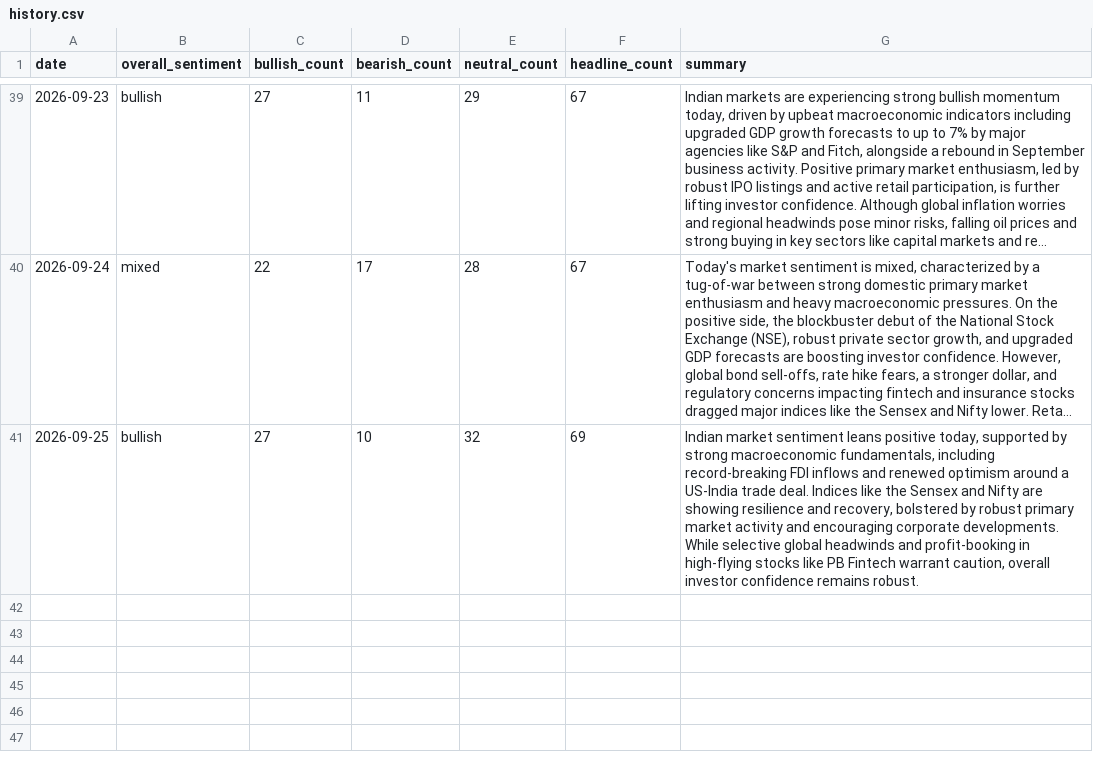
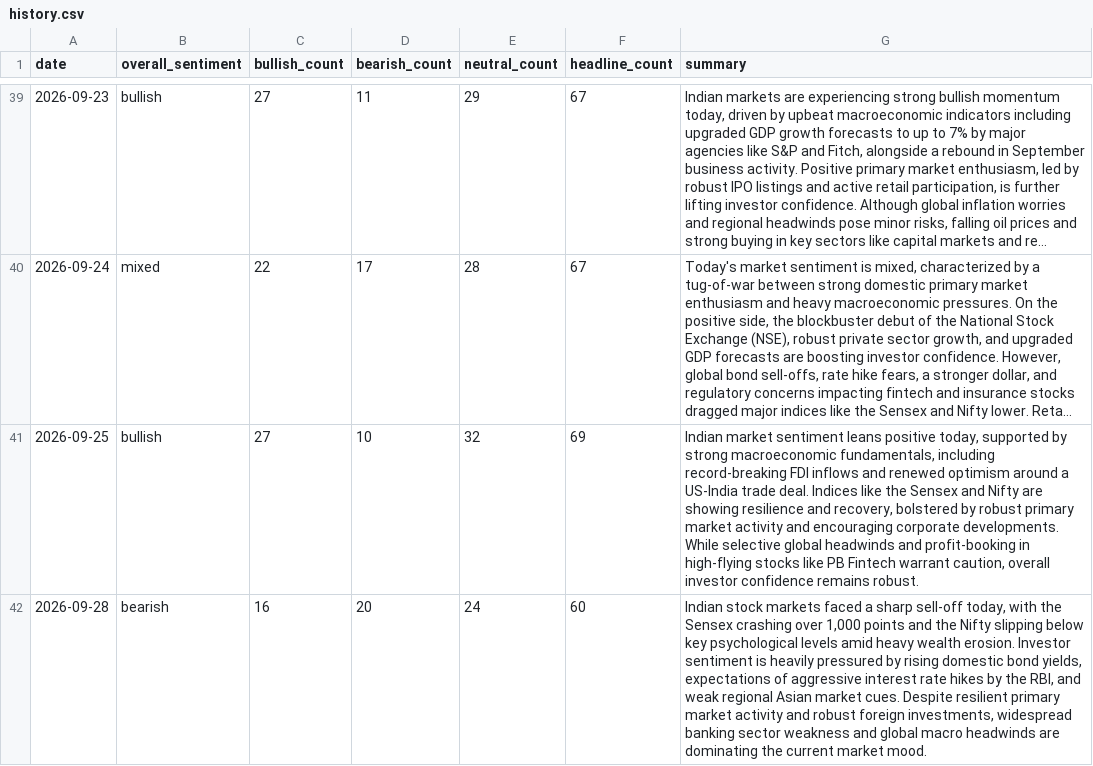
Before and after one commit to abhijithshailesh/market-sentiment-monitor, a CSV file: data/history.csv, drawn as a sheet; only a part is shown, gaps mark what is left out; long unchanged cells end in ….

```diff
--- a/data/history.csv
+++ b/data/history.csv
@@ -41 +41,2 @@ date,overall_sentiment,bullish_count,bearish_count,neutral_count,headline_count,
 2026-09-25,bullish,27,10,32,69,"Indian market sentiment leans positive today, supported by strong macroeconomic fundamentals, including record-breaking FDI inflows and renewed optimism around a US-India trade deal. Indices like the Sensex and Nifty are showing resilience and recovery, bolstered by robust primary market activity and encouraging corporate developments. While selective global headwinds and profit-booking in high-flying stocks like PB Fintech warrant caution, overall investor confidence remains robust."
+2026-09-28,bearish,16,20,24,60,"Indian stock markets faced a sharp sell-off today, with the Sensex crashing over 1,000 points and the Nifty slipping below key psychological levels amid heavy wealth erosion. Investor sentiment is heavily pressured by rising domestic bond yields, expectations of aggressive interest rate hikes by the RBI, and weak regional Asian market cues. Despite resilient primary market activity and robust foreign investments, widespread banking sector weakness and global macro headwinds are dominating the current market mood."
```
Also changed, not shown: 1 other file.
